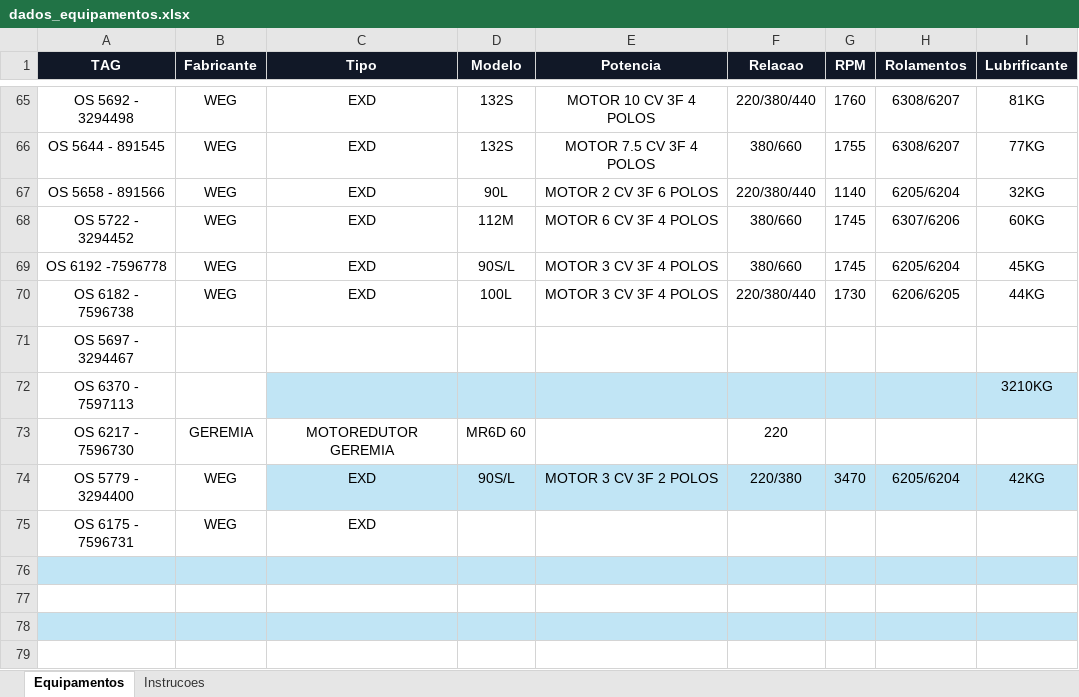
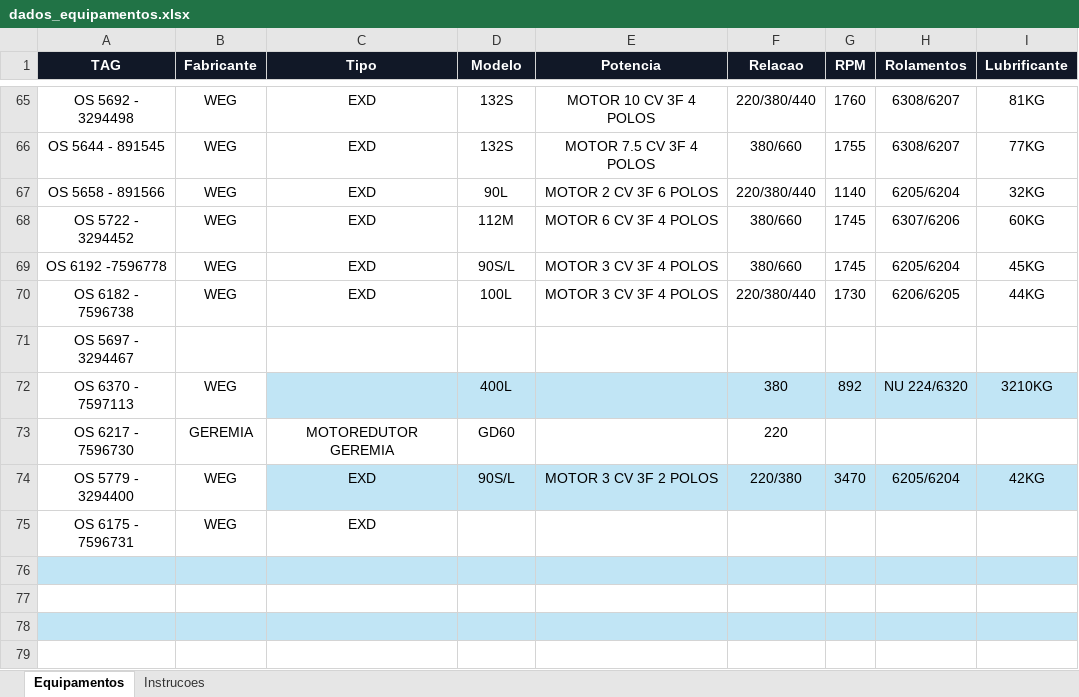
Before and after one commit to Gold-Redutores/MOTORES-CONCLUIDOS, an Excel workbook: dados_equipamentos.xlsx, sheet Equipamentos, drawn as a sheet; only a part is shown, gaps mark what is left out; values as stored, in another font and other column widths than the file's, no borders; conditional formats and table styles not drawn; the diff names each change by its address in the sheet, - before the commit and + after, or states it on an @@ line.

Commit message:
Add files via upload

```diff
--- a/dados_equipamentos.xlsx (sheet Equipamentos)
+++ b/dados_equipamentos.xlsx (sheet Equipamentos)
-B72 (Fabricante): (empty)
+B72 (Fabricante): WEG
-D72 (Modelo): (empty)
+D72 (Modelo): 400L
-F72 (Relacao): (empty)
+F72 (Relacao): 380
-G72 (RPM): (empty)
+G72 (RPM): 892
-H72 (Rolamentos): (empty)
+H72 (Rolamentos): NU 224/6320
-D73 (Modelo): MR6D 60
+D73 (Modelo): GD60
```
